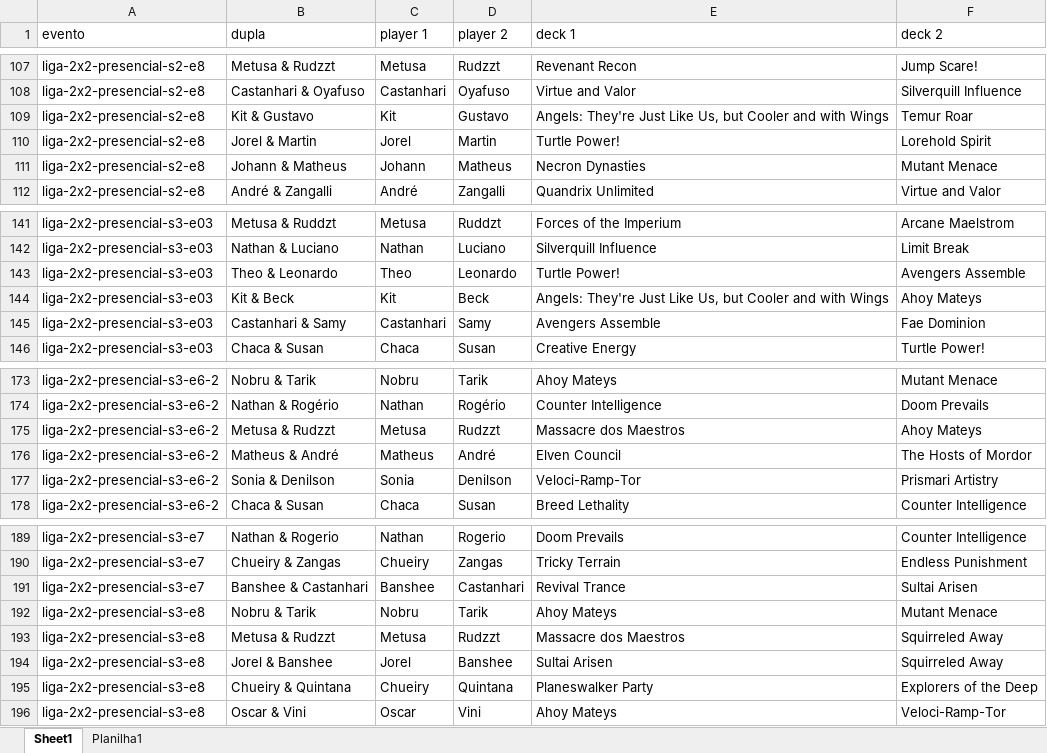
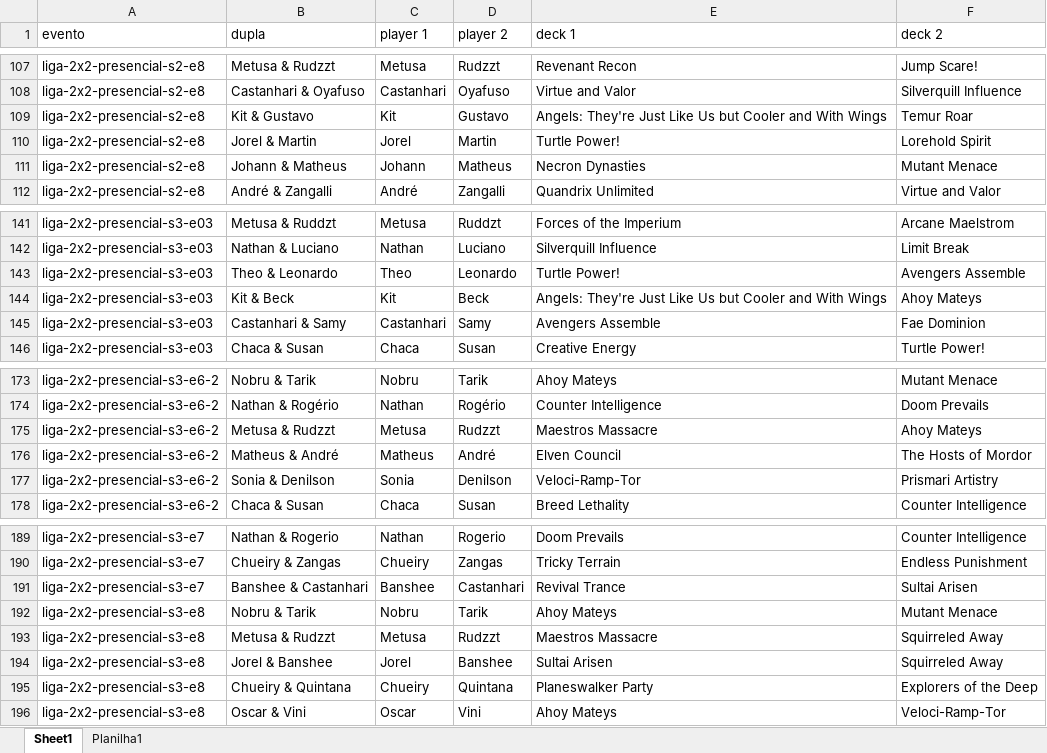
Before and after one commit to klapalcios-alt/preconauta, an Excel workbook: 2x2 presencial.xlsx, sheet Sheet1, drawn as a sheet; only a part is shown, gaps mark what is left out; values as stored, in another font and other column widths than the file's, no borders; the diff covers the shown part only; the diff names each change by its address in the sheet, - before the commit and + after, or states it on an @@ line.

```diff
--- a/2x2 presencial.xlsx (sheet Sheet1)
+++ b/2x2 presencial.xlsx (sheet Sheet1)
-E109 (deck 1): …Just Like Us, but Cooler and with Wings
+E109 (deck 1): …Just Like Us but Cooler and With Wings
-E144 (deck 1): …Just Like Us, but Cooler and with Wings
+E144 (deck 1): …Just Like Us but Cooler and With Wings
-E175 (deck 1): Massacre dos Maestros
+E175 (deck 1): Maestros Massacre
-E193 (deck 1): Massacre dos Maestros
+E193 (deck 1): Maestros Massacre
```
Also changed, not shown: 10 added rows and 15 edited cells elsewhere in this sheet, 2x2 online.xlsx, 39 other files.
